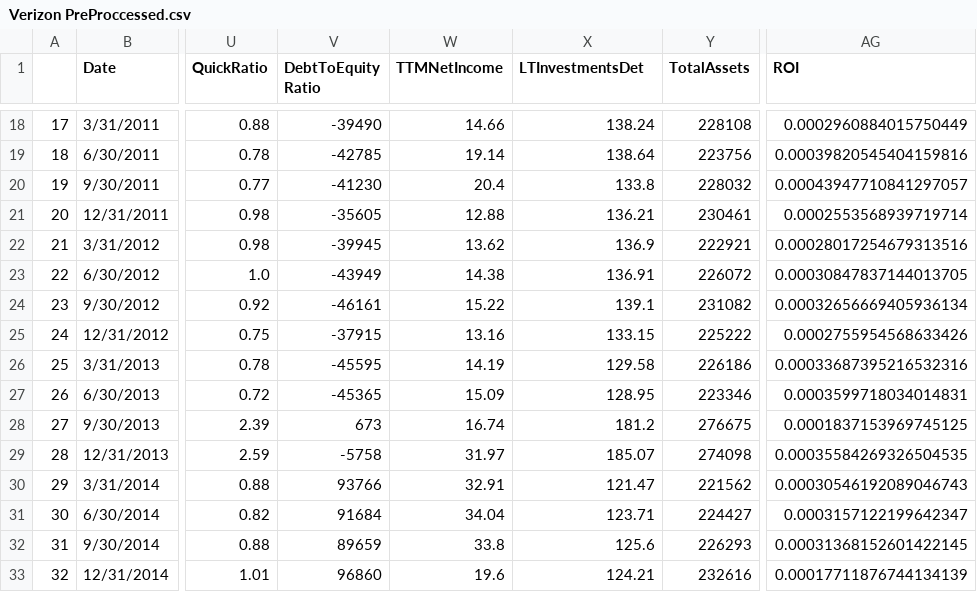
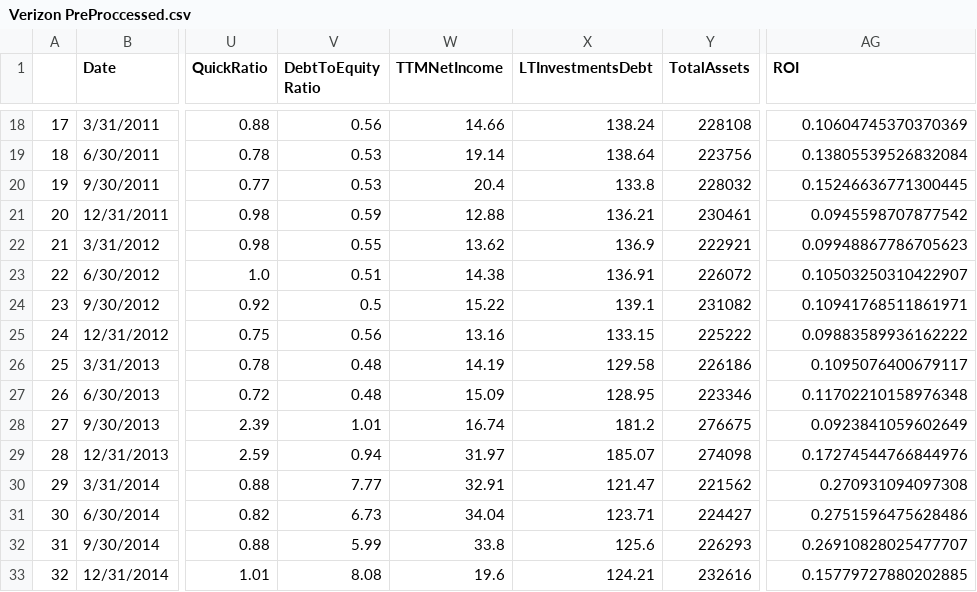
Before and after one commit to Montclair1/TelecomStockSelector, a CSV file: Verizon PreProccessed.csv, drawn as a sheet; only a part is shown, gaps mark what is left out; the diff covers the shown part only; the diff names each change by its address in the sheet, - before the commit and + after, or states it on an @@ line.

```diff
--- a/Verizon PreProccessed.csv
+++ b/Verizon PreProccessed.csv
-X1: LTInvestmentsDet
+X1: LTInvestmentsDebt
-V18 (DebtToEquity Ratio): -39490
+V18 (DebtToEquity Ratio): 0.56
-AG18 (ROI): 0.0002960884015750449
+AG18 (ROI): 0.10604745370370369
-V19 (DebtToEquity Ratio): -42785
+V19 (DebtToEquity Ratio): 0.53
-AG19 (ROI): 0.00039820545404159816
+AG19 (ROI): 0.13805539526832084
-V20 (DebtToEquity Ratio): -41230
+V20 (DebtToEquity Ratio): 0.53
-AG20 (ROI): 0.00043947710841297057
+AG20 (ROI): 0.15246636771300445
-V21 (DebtToEquity Ratio): -35605
+V21 (DebtToEquity Ratio): 0.59
-AG21 (ROI): 0.0002553568939719714
+AG21 (ROI): 0.0945598707877542
-V22 (DebtToEquity Ratio): -39945
+V22 (DebtToEquity Ratio): 0.55
-AG22 (ROI): 0.00028017254679313516
+AG22 (ROI): 0.09948867786705623
-V23 (DebtToEquity Ratio): -43949
+V23 (DebtToEquity Ratio): 0.51
-AG23 (ROI): 0.00030847837144013705
+AG23 (ROI): 0.10503250310422907
-V24 (DebtToEquity Ratio): -46161
+V24 (DebtToEquity Ratio): 0.5
-AG24 (ROI): 0.00032656669405936134
+AG24 (ROI): 0.10941768511861971
-V25 (DebtToEquity Ratio): -37915
+V25 (DebtToEquity Ratio): 0.56
-AG25 (ROI): 0.0002755954568633426
+AG25 (ROI): 0.09883589936162222
-V26 (DebtToEquity Ratio): -45595
+V26 (DebtToEquity Ratio): 0.48
-AG26 (ROI): 0.00033687395216532316
+AG26 (ROI): 0.1095076400679117
-V27 (DebtToEquity Ratio): -45365
+V27 (DebtToEquity Ratio): 0.48
-AG27 (ROI): 0.0003599718034014831
+AG27 (ROI): 0.11702210158976348
-V28 (DebtToEquity Ratio): 673
+V28 (DebtToEquity Ratio): 1.01
-AG28 (ROI): 0.0001837153969745125
+AG28 (ROI): 0.0923841059602649
-V29 (DebtToEquity Ratio): -5758
+V29 (DebtToEquity Ratio): 0.94
-AG29 (ROI): 0.00035584269326504535
+AG29 (ROI): 0.17274544766844976
-V30 (DebtToEquity Ratio): 93766
+V30 (DebtToEquity Ratio): 7.77
-AG30 (ROI): 0.00030546192089046743
+AG30 (ROI): 0.270931094097308
-V31 (DebtToEquity Ratio): 91684
+V31 (DebtToEquity Ratio): 6.73
-AG31 (ROI): 0.0003157122199642347
+AG31 (ROI): 0.2751596475628486
-V32 (DebtToEquity Ratio): 89659
+V32 (DebtToEquity Ratio): 5.99
-AG32 (ROI): 0.00031368152601422145
+AG32 (ROI): 0.26910828025477707
-V33 (DebtToEquity Ratio): 96860
+V33 (DebtToEquity Ratio): 8.08
-AG33 (ROI): 0.00017711876744134139
+AG33 (ROI): 0.15779727880202885
```
Also changed, not shown: 60 edited cells elsewhere in this file, 1 other file.
